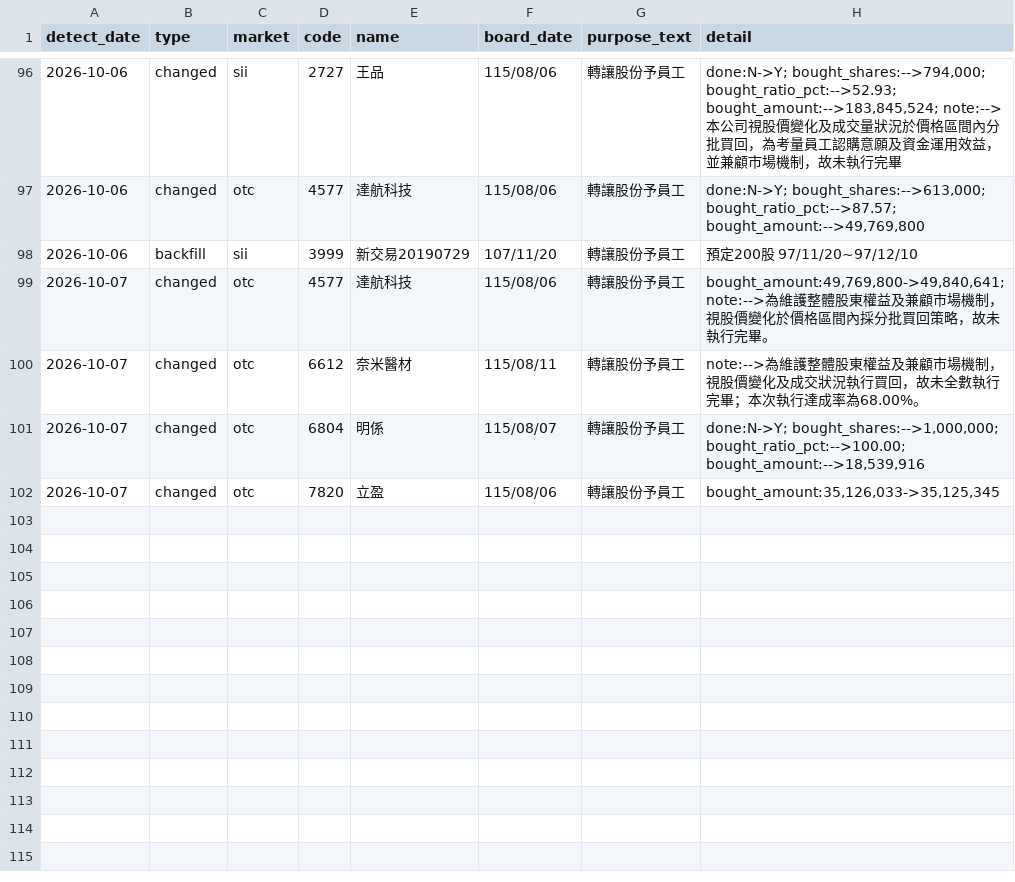
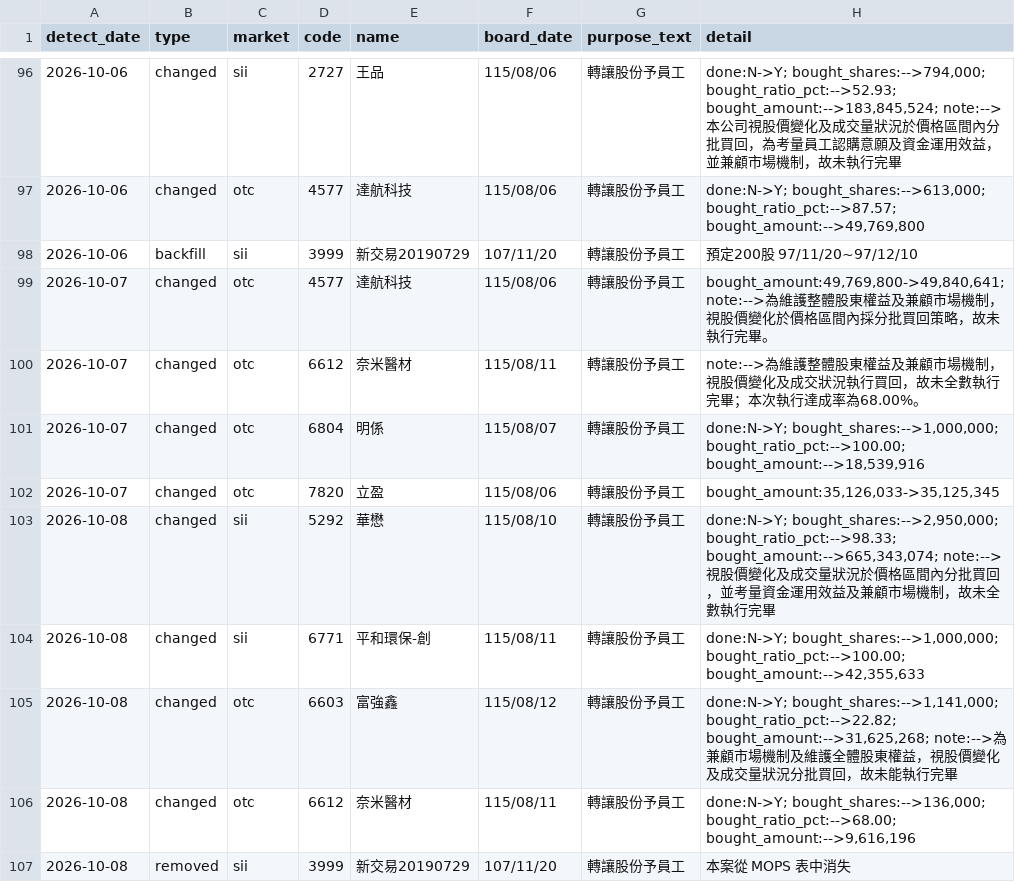
Before and after one commit to oeni/twse-buyback-monitor, a CSV file: data/changes_log.csv, drawn as a sheet; only a part is shown, gaps mark what is left out; the diff names each change by its address in the sheet, - before the commit and + after, or states it on an @@ line.

```diff
--- a/data/changes_log.csv
+++ b/data/changes_log.csv
+row 103: 2026-10-08 | changed | sii | 5292 | 華懋 | 115/08/10 | 轉讓股份予員工 | done:N->Y; bought_shares:-->2,950,000; bought_ratio_pct:-->98.33; bought_amount:-->665,343,074; note:-->視股價變化及成交量狀況於價格區間內分批買回，並考量資金運用效益及兼顧市場機制，故未全數執行完畢
+row 104: 2026-10-08 | changed | sii | 6771 | 平和環保-創 | 115/08/11 | 轉讓股份予員工 | done:N->Y; bought_shares:-->1,000,000; bought_ratio_pct:-->100.00; bought_amount:-->42,355,633
+row 105: 2026-10-08 | changed | otc | 6603 | 富強鑫 | 115/08/12 | 轉讓股份予員工 | done:N->Y; bought_shares:-->1,141,000; bought_ratio_pct:-->22.82; bought_amount:-->31,625,268; note:-->為兼顧市場機制及維護全體股東權益，視股價變化及成交量狀況分批買回，故未能執行完畢
+row 106: 2026-10-08 | changed | otc | 6612 | 奈米醫材 | 115/08/11 | 轉讓股份予員工 | done:N->Y; bought_shares:-->136,000; bought_ratio_pct:-->68.00; bought_amount:-->9,616,196
+row 107: 2026-10-08 | removed | sii | 3999 | 新交易20190729 | 107/11/20 | 轉讓股份予員工 | 本案從 MOPS 表中消失
```
Also changed, not shown: 3 other files.
